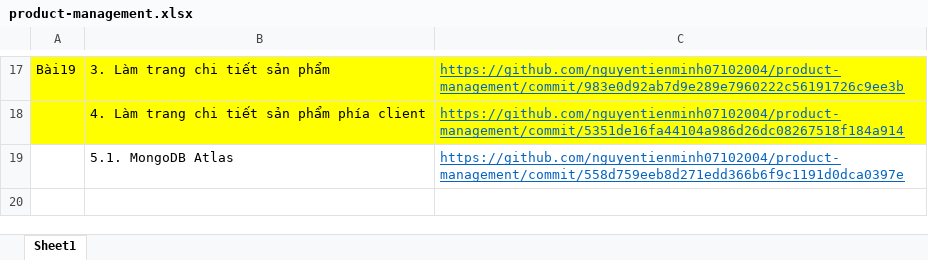
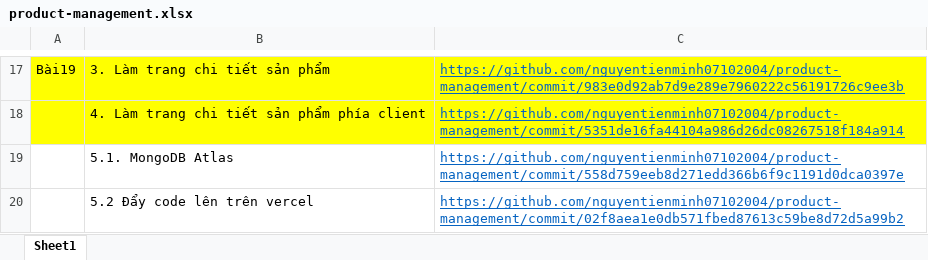
Before and after one commit to nguyentienminh07102004/product-management, an Excel workbook: product-management.xlsx, sheet Sheet1, drawn as a sheet; only a part is shown, gaps mark what is left out; values as stored, in another font and other column widths than the file's, no borders; the diff names each change by its address in the sheet, - before the commit and + after, or states it on an @@ line.

```diff
--- a/product-management.xlsx (sheet Sheet1)
+++ b/product-management.xlsx (sheet Sheet1)
+row 20:  | 5.2 Đẩy code lên trên vercel | https://github.com/nguyentienminh07102004/product-management/commit/02f8aea1e0db571fbed87613c59be8d72d5a99b2
```
Also changed, not shown: 15 other files.
